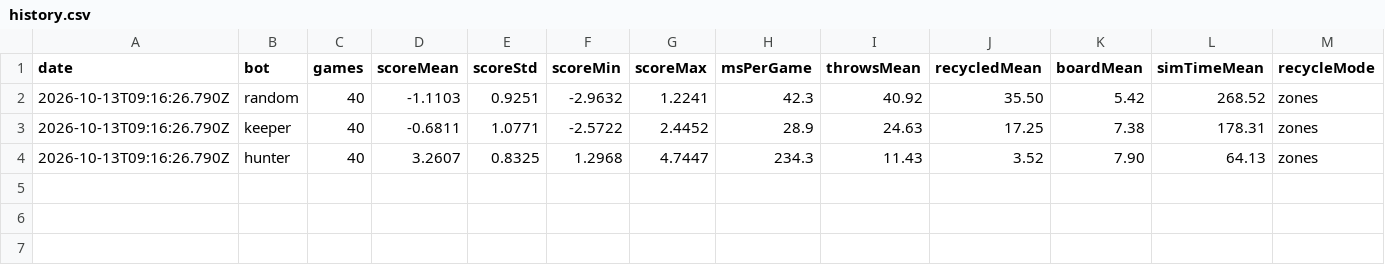
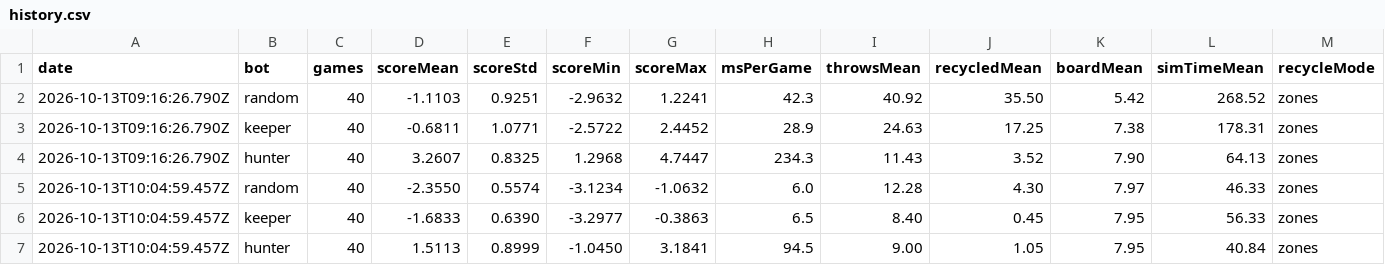
Before and after one commit to luncat8/KeRot-minigame, a CSV file: experiments/results/history.csv, drawn as a sheet; only a part is shown; rows hold the shown columns only; the diff names each change by its address in the sheet, - before the commit and + after, or states it on an @@ line.

```diff
--- a/experiments/results/history.csv
+++ b/experiments/results/history.csv
+row 5: 2026-10-13T10:04:59.457Z | random | 40 | -2.3550 | 0.5574 | -3.1234 | -1.0632 | 6.0 | 12.28 | 4.30 | 7.97 | 46.33 | zones
+row 6: 2026-10-13T10:04:59.457Z | keeper | 40 | -1.6833 | 0.6390 | -3.2977 | -0.3863 | 6.5 | 8.40 | 0.45 | 7.95 | 56.33 | zones
+row 7: 2026-10-13T10:04:59.457Z | hunter | 40 | 1.5113 | 0.8999 | -1.0450 | 3.1841 | 94.5 | 9.00 | 1.05 | 7.95 | 40.84 | zones
```
Also changed, not shown: 18 other files.
